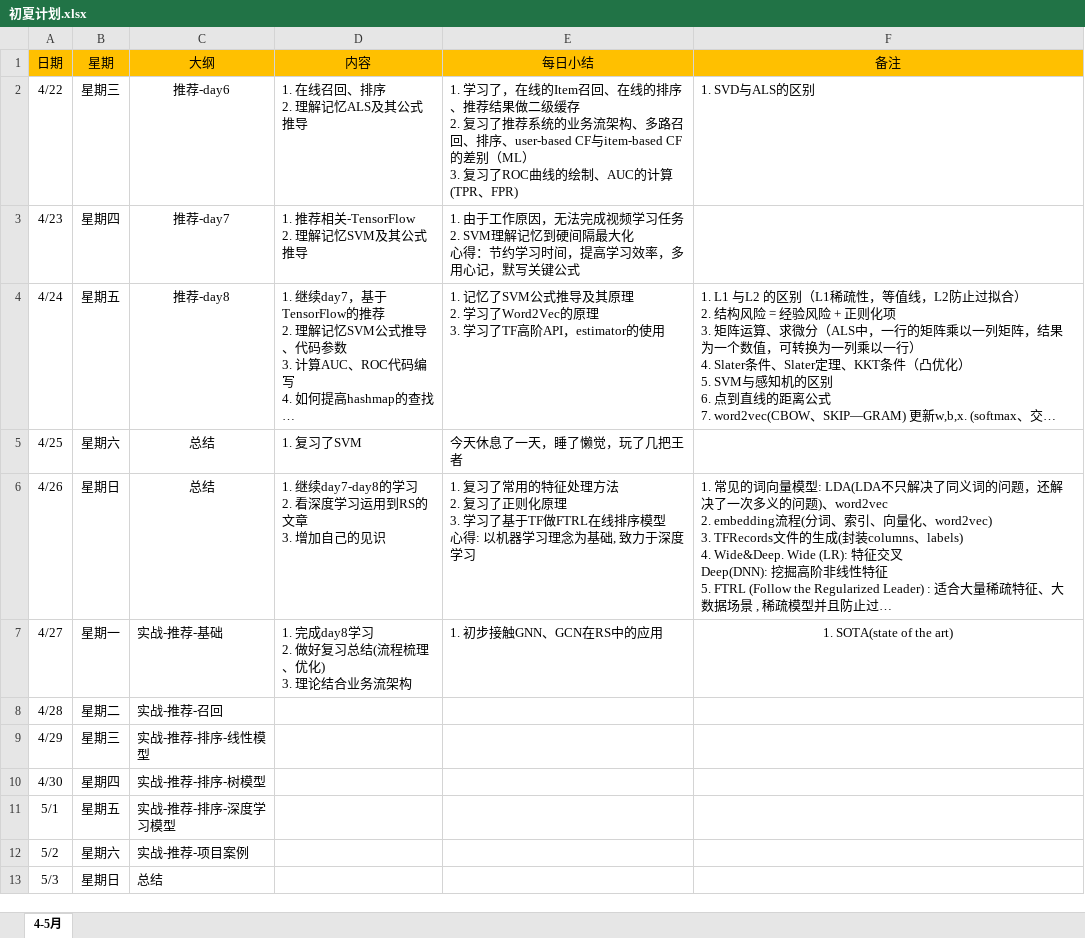
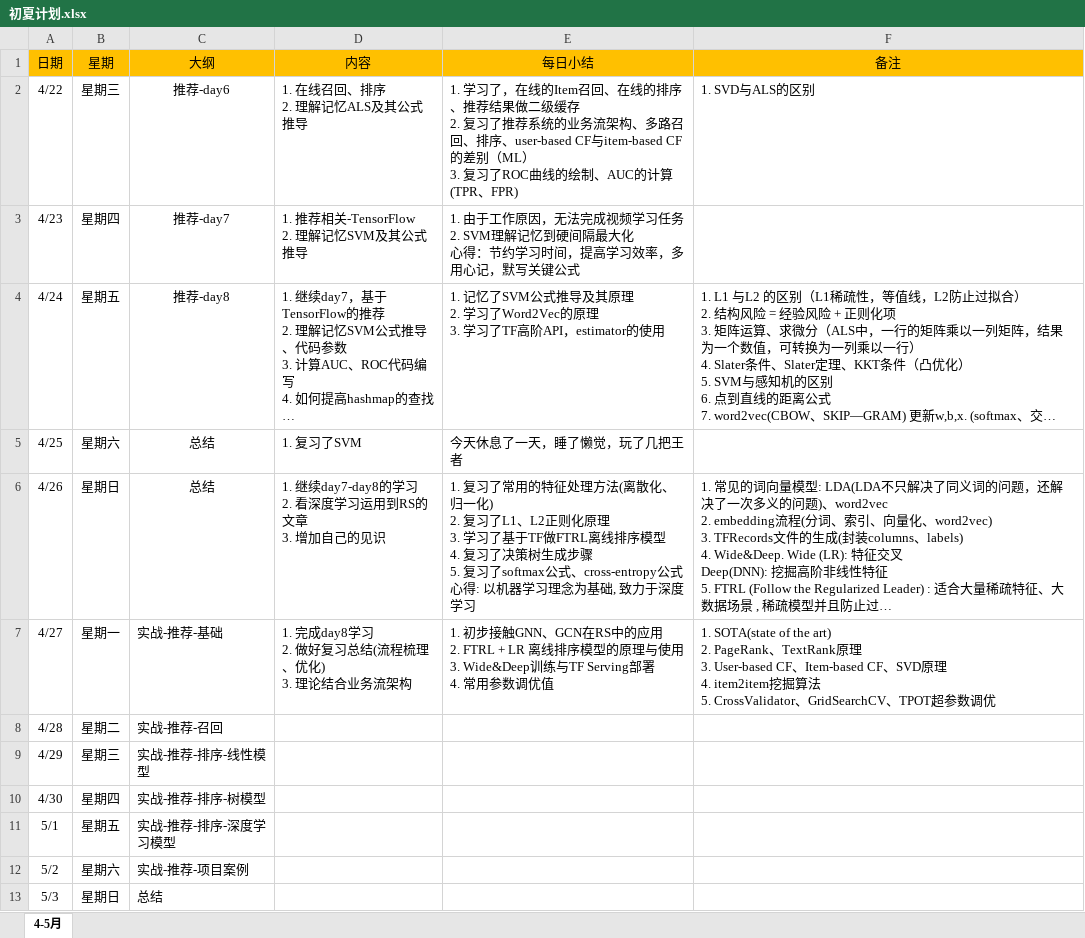
Before and after one commit to technologyMz/Plan-2020, an Excel workbook: 初夏计划.xlsx, sheet 4-5月, drawn as a sheet; only a part is shown; long unchanged cells end in …; values as stored, in another font and other column widths than the file's, no borders; ↵ is a line break in a cell; the diff names each change by its address in the sheet, - before the commit and + after, or states it on an @@ line.

Commit message:
RS完结

```diff
--- a/初夏计划.xlsx (sheet 4-5月)
+++ b/初夏计划.xlsx (sheet 4-5月)
-E6 (每日小结): …处理方法 ↵ 2. 复习了正则化原理 ↵ 3. 学习了基于TF做FTRL在线排序模型 ↵ 心得:…
+E6 (每日小结): …处理方法(离散化、归一化) ↵ 2. 复习了L1、L2正则化原理 ↵ 3. 学习了基于TF做FTRL离线排序模型 ↵ 4. 复习了决策树生成步骤 ↵ 5. 复习了softmax公式、cross-entropy公式 ↵ 心得:…
-E7 (每日小结): …中的应用
+E7 (每日小结): …中的应用 ↵ 2. FTRL + LR 离线排序模型的原理与使用 ↵ 3. Wide&Deep训练与TF Serving部署 ↵ 4. 常用参数调优值
-F7 (备注): …the art)
+F7 (备注): …the art) ↵ 2. PageRank、TextRank原理 ↵ 3. User-based CF、Item-based CF、SVD原理 ↵ 4. item2item挖掘算法 ↵ 5. CrossValidator、GridSearchCV、TPOT超参数调优
-F7 alignment: center
+F7 alignment: left
```
